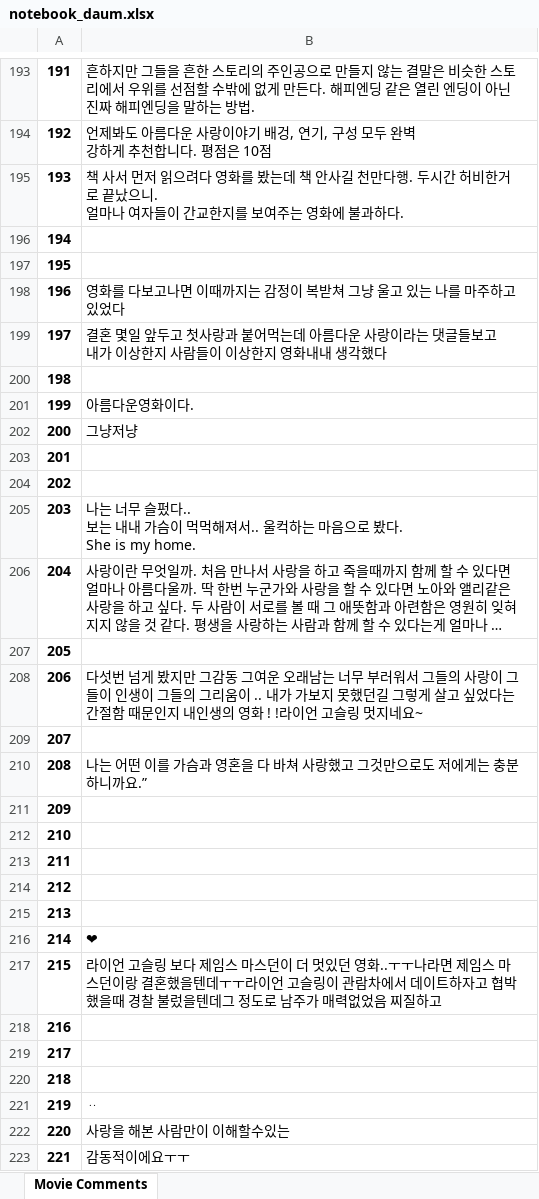
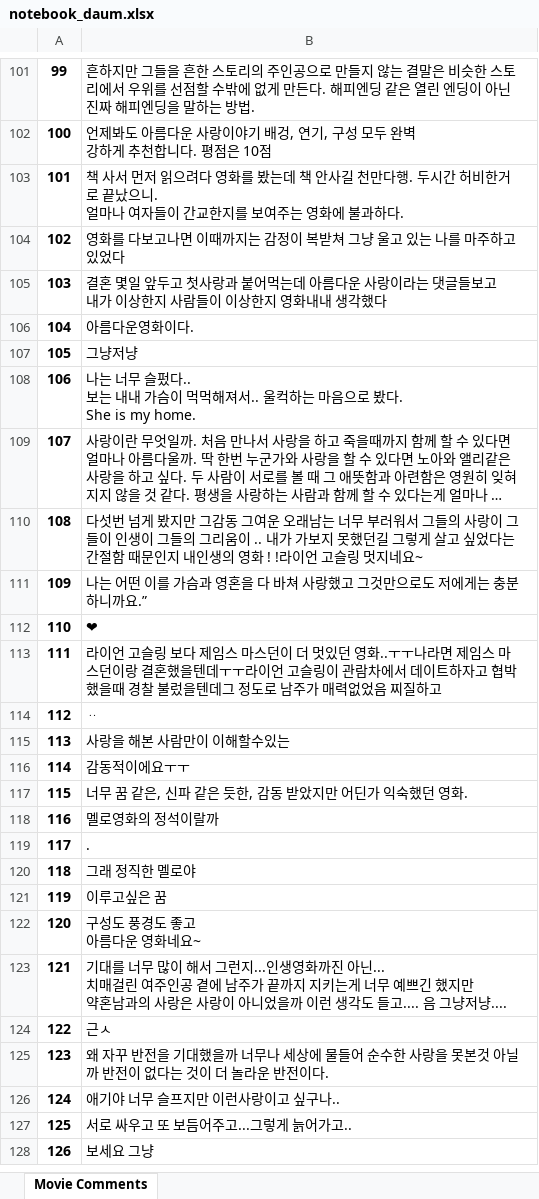
Before and after one commit to shawnbae/crawling, an Excel workbook: data/notebook_daum.xlsx, sheet Movie Comments, drawn as a sheet; only a part is shown, gaps mark what is left out; the shorter side is filled out with more unchanged rows; long unchanged cells end in …; values as stored, in another font and other column widths than the file's, no borders; the diff covers the shown part only; the diff names each change by its address in the sheet, - before the commit and + after, or states it on an @@ line.

```diff
--- a/data/notebook_daum.xlsx (sheet Movie Comments)
+++ b/data/notebook_daum.xlsx (sheet Movie Comments)
@@ column A renumbered from row 2 down @@
-row 196: 194
-row 197: 195
-row 200: 198
-row 203: 201
-row 204: 202
-row 207: 205
-row 209: 207
-row 211: 209
-row 212: 210
-row 213: 211
-row 214: 212
-row 215: 213
-row 218: 216
-row 219: 217
-row 220: 218
```
Also changed, not shown: 215 removed rows elsewhere in this sheet, data/endgame_daum.xlsx, data/seongnyang_daum.xlsx, 3 other files.
